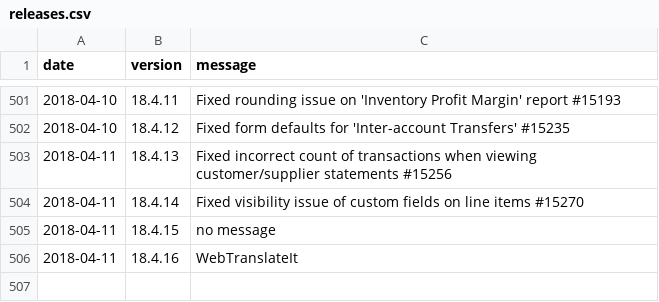
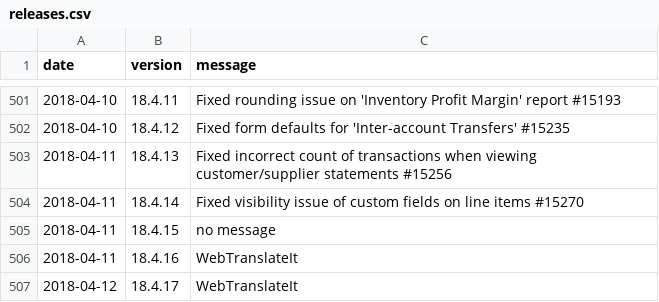
Before and after one commit to 3etechinns/www.manager.io, a CSV file: _data/releases.csv, drawn as a sheet; only a part is shown, gaps mark what is left out; the diff names each change by its address in the sheet, - before the commit and + after, or states it on an @@ line.

Commit message:
New release

```diff
--- a/_data/releases.csv
+++ b/_data/releases.csv
+row 507: 2018-04-12 | 18.4.17 | WebTranslateIt
```
